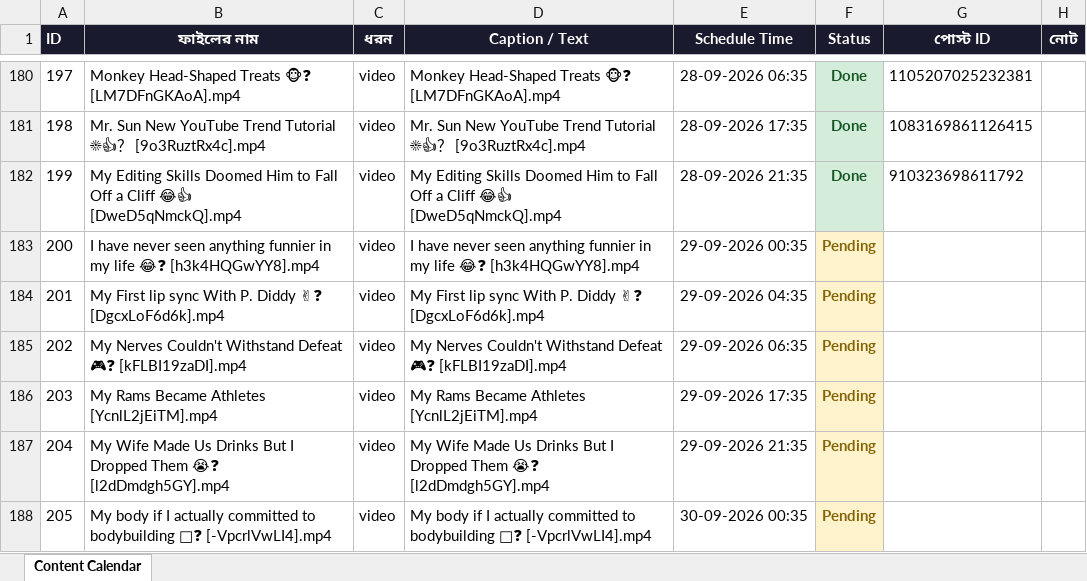
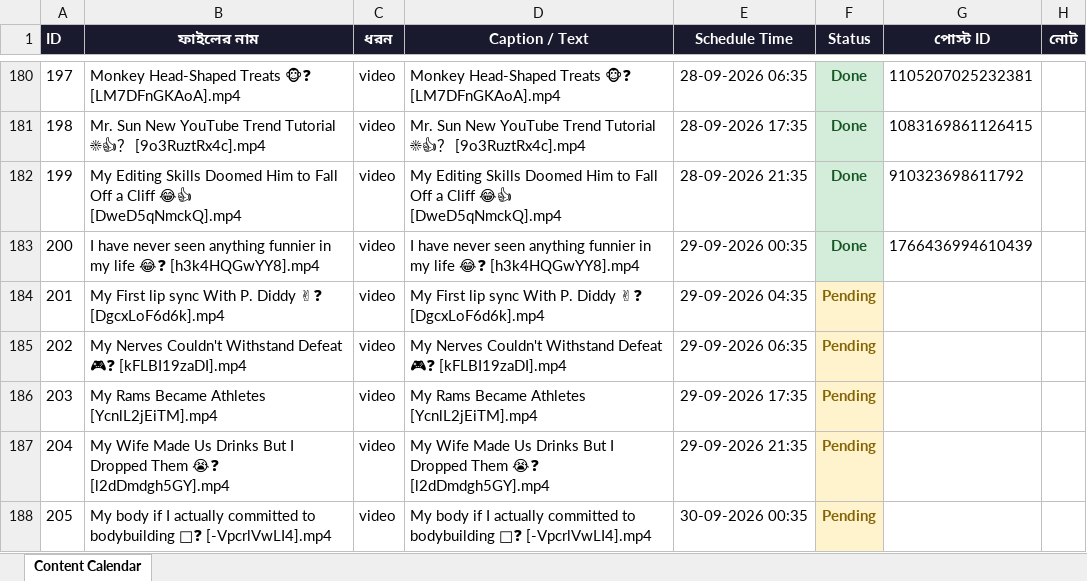
Before and after one commit to niru799x-beep/fb-autoposter-lol, an Excel workbook: facebook_content_calendar.xlsx, sheet Content Calendar, drawn as a sheet; only a part is shown, gaps mark what is left out; values as stored, in another font and other column widths than the file's, no borders; the diff names each change by its address in the sheet, - before the commit and + after, or states it on an @@ line.

```diff
--- a/facebook_content_calendar.xlsx (sheet Content Calendar)
+++ b/facebook_content_calendar.xlsx (sheet Content Calendar)
-F183 (Status): Pending
+F183 (Status): Done
@@ F183 fill: #FFF3CD → #D4EDDA, text colour: #856404 → #155724 @@
-G183 (পোস্ট ID): (empty)
+G183 (পোস্ট ID): 1766436994610439
```
